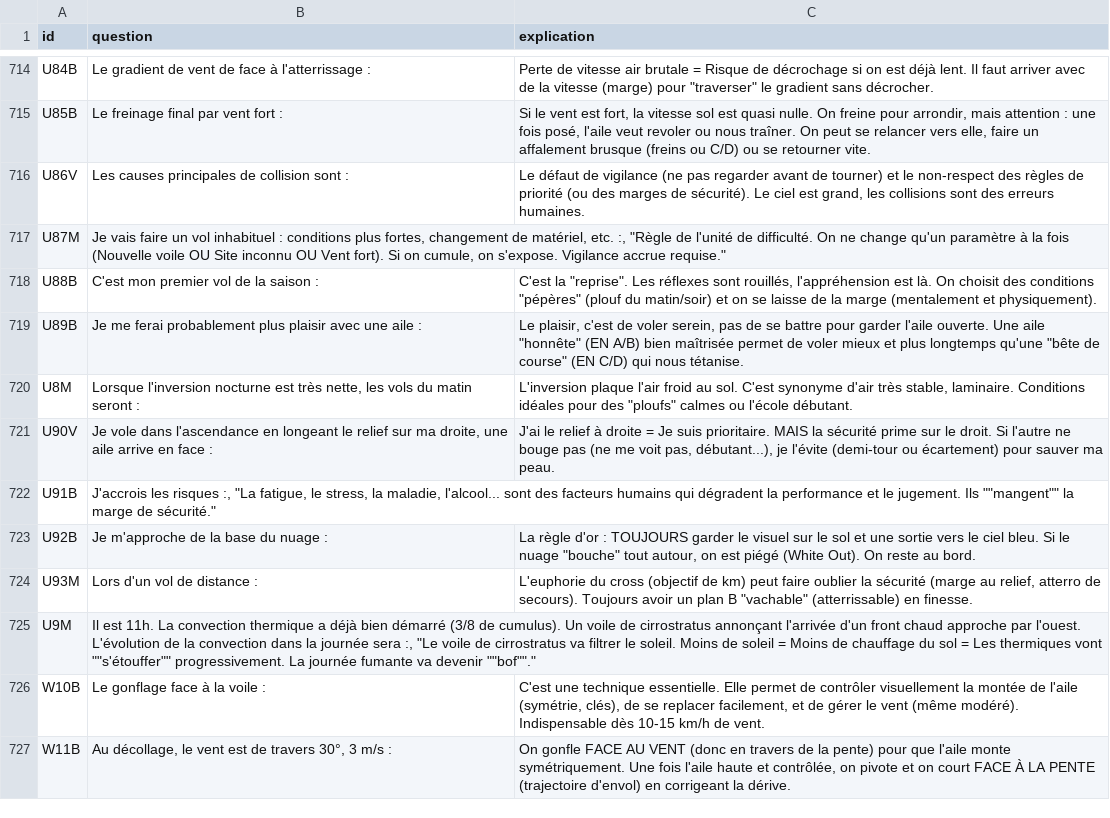
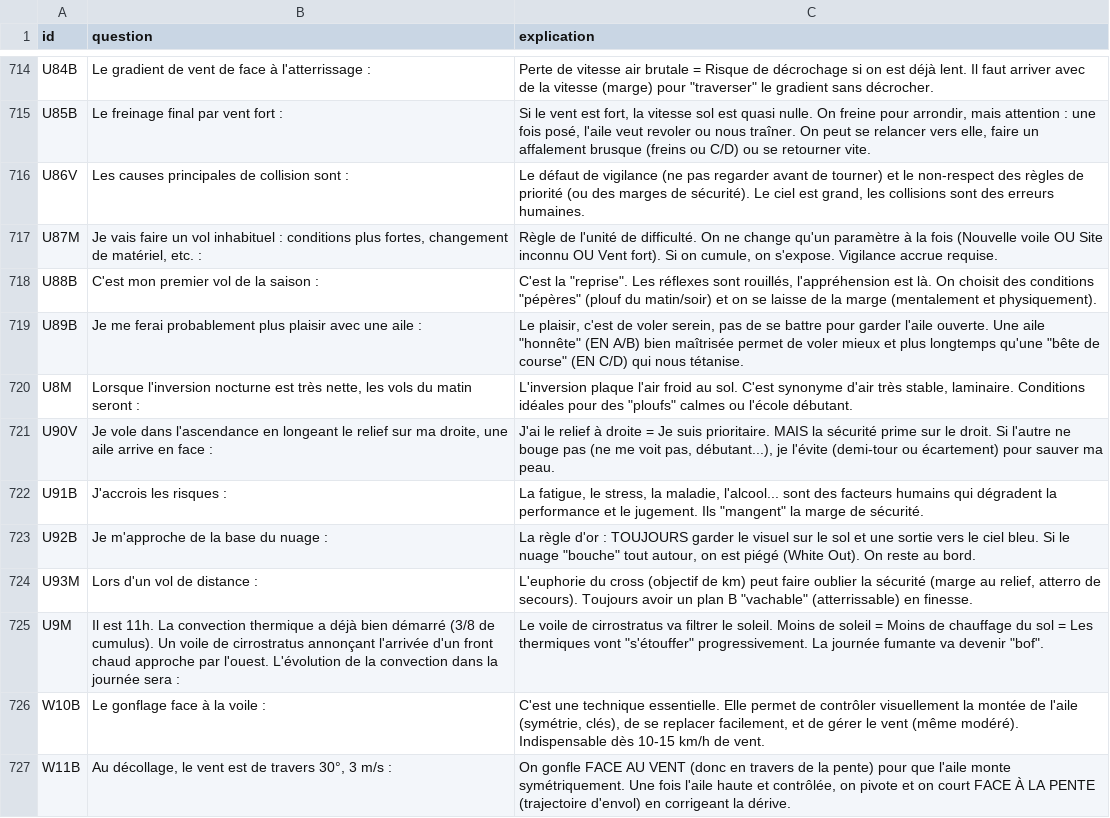
Before and after one commit to urbamax/AssistantParapente, a CSV file: js/data/qcm_ffvl_explanations.csv, drawn as a sheet; only a part is shown, gaps mark what is left out; the diff covers the shown part only.

```diff
--- a/js/data/qcm_ffvl_explanations.csv
+++ b/js/data/qcm_ffvl_explanations.csv
@@ -717 +717 @@ U86V;"Les causes principales de collision sont :";"Le défaut de vigilance (ne p
-U87M;"Je vais faire un vol inhabituel : conditions plus fortes, changement de matériel, etc. :", "Règle de l'unité de difficulté. On ne change qu'un paramètre à la fois (Nouvelle voile OU Site inconnu OU Vent fort). Si on cumule, on s'expose. Vigilance accrue requise."
+U87M;Je vais faire un vol inhabituel : conditions plus fortes, changement de matériel, etc. :;Règle de l'unité de difficulté. On ne change qu'un paramètre à la fois (Nouvelle voile OU Site inconnu OU Vent fort). Si on cumule, on s'expose. Vigilance accrue requise.
@@ -722 +722 @@ U90V;"Je vole dans l'ascendance en longeant le relief sur ma droite, une aile ar
-U91B;"J'accrois les risques :", "La fatigue, le stress, la maladie, l'alcool... sont des facteurs humains qui dégradent la performance et le jugement. Ils ""mangent"" la marge de sécurité."
+U91B;J'accrois les risques :;"La fatigue, le stress, la maladie, l'alcool... sont des facteurs humains qui dégradent la performance et le jugement. Ils ""mangent"" la marge de sécurité."
@@ -725 +725 @@ U93M;"Lors d'un vol de distance :";"L'euphorie du cross (objectif de km) peut fa
-U9M;"Il est 11h. La convection thermique a déjà bien démarré (3/8 de cumulus). Un voile de cirrostratus annonçant l'arrivée d'un front chaud approche par l'ouest. L'évolution de la convection dans la journée sera :", "Le voile de cirrostratus va filtrer le soleil. Moins de soleil = Moins de chauffage du sol = Les thermiques vont ""s'étouffer"" progressivement. La journée fumante va devenir ""bof""."
+U9M;Il est 11h. La convection thermique a déjà bien démarré (3/8 de cumulus). Un voile de cirrostratus annonçant l'arrivée d'un front chaud approche par l'ouest. L'évolution de la convection dans la journée sera :;"Le voile de cirrostratus va filtrer le soleil. Moins de soleil = Moins de chauffage du sol = Les thermiques vont ""s'étouffer"" progressivement. La journée fumante va devenir ""bof""."
```
Also changed, not shown: 163 edited cells elsewhere in this file, 2 other files.
